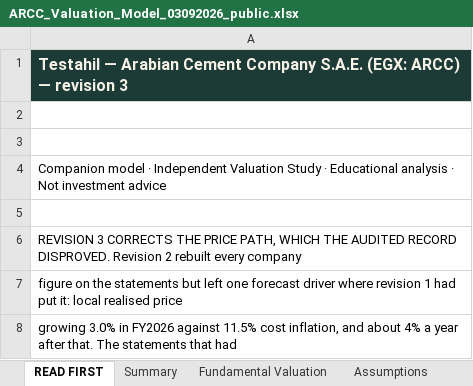
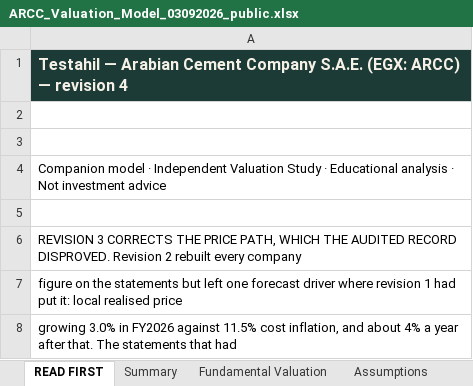
Before and after one commit to sherifomarsaleh/testahil, an Excel workbook: engine/arcc_study/ARCC_Valuation_Model_03092026_public.xlsx, sheet READ FIRST, drawn as a sheet; only a part is shown; values as stored, in another font and other column widths than the file's, no borders; the diff names each change by its address in the sheet, - before the commit and + after, or states it on an @@ line.

```diff
--- a/engine/arcc_study/ARCC_Valuation_Model_03092026_public.xlsx (sheet READ FIRST)
+++ b/engine/arcc_study/ARCC_Valuation_Model_03092026_public.xlsx (sheet READ FIRST)
-A1: …— revision 3
+A1: …— revision 4
```
Also changed, not shown: 5 other files.
